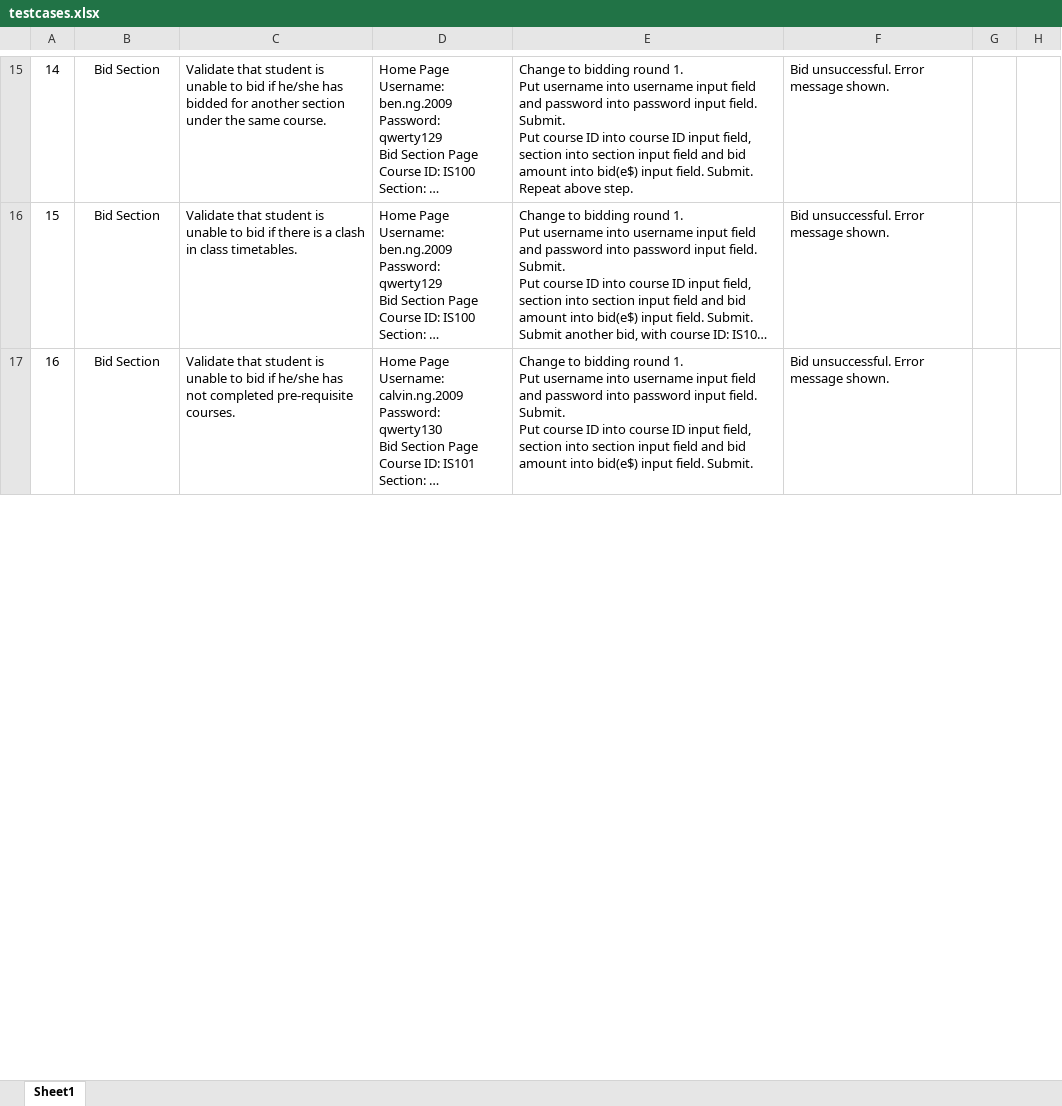
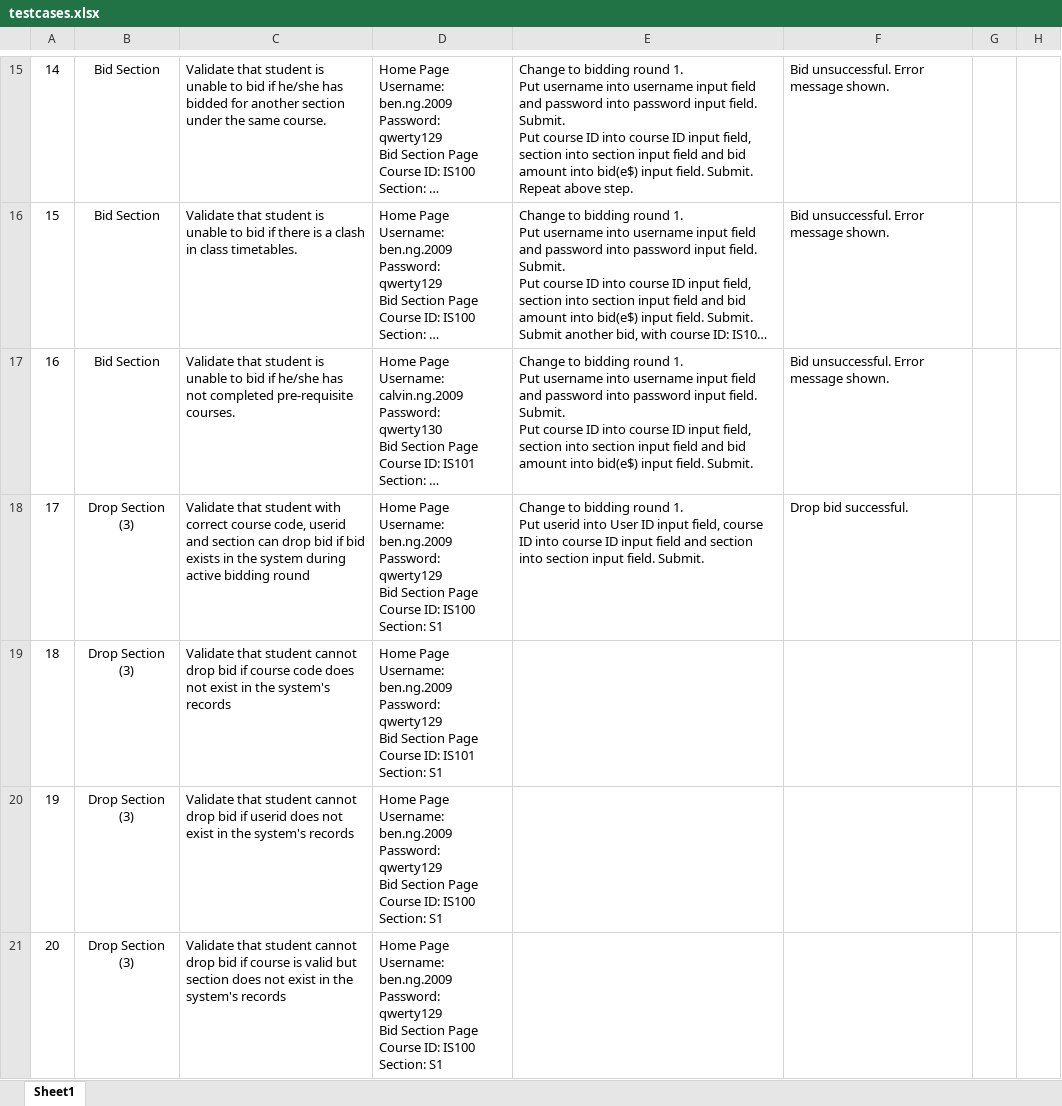
Before and after one commit to weichen-0/Bidding-Online-System, an Excel workbook: testing/testcases.xlsx, sheet Sheet1, drawn as a sheet; only a part is shown, gaps mark what is left out; long unchanged cells end in …; values as stored, in another font and other column widths than the file's, no borders; ↵ is a line break in a cell; the diff covers the shown part only; the diff names each change by its address in the sheet, - before the commit and + after, or states it on an @@ line.

```diff
--- a/testing/testcases.xlsx (sheet Sheet1)
+++ b/testing/testcases.xlsx (sheet Sheet1)
+row 18: 17 | Drop Section (3) | Validate that student with correct course code, userid and section can drop bid if bid exists in the system during active bidding round | Home Page ↵ Username: ben.ng.2009 ↵ Password: qwerty129 ↵ Bid Section Page ↵ Course ID: IS100 ↵ Section: S1 | Change to bidding round 1. ↵ Put userid into User ID input field, course ID into course ID input field and section into section input field. Submit. | Drop bid successful.
+row 19: 18 | Drop Section (3) | Validate that student cannot drop bid if course code does not exist in the system's records | Home Page ↵ Username: ben.ng.2009 ↵ Password: qwerty129 ↵ Bid Section Page ↵ Course ID: IS101 ↵ Section: S1
+row 20: 19 | Drop Section (3) | Validate that student cannot drop bid if userid does not exist in the system's records | Home Page ↵ Username: ben.ng.2009 ↵ Password: qwerty129 ↵ Bid Section Page ↵ Course ID: IS100 ↵ Section: S1
+row 21: 20 | Drop Section (3) | Validate that student cannot drop bid if course is valid but section does not exist in the system's records | Home Page ↵ Username: ben.ng.2009 ↵ Password: qwerty129 ↵ Bid Section Page ↵ Course ID: IS100 ↵ Section: S1
```
Also changed, not shown: 2 added rows, 7 removed rows and row numbers in column A elsewhere in this sheet.
